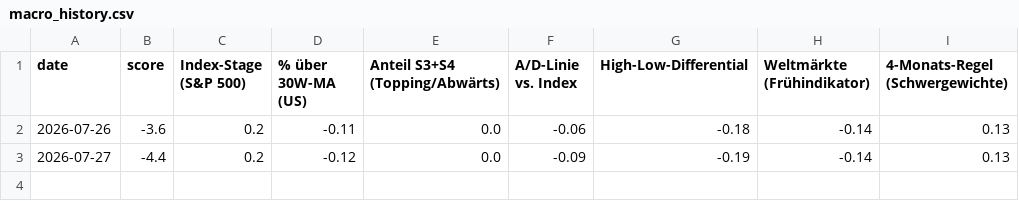
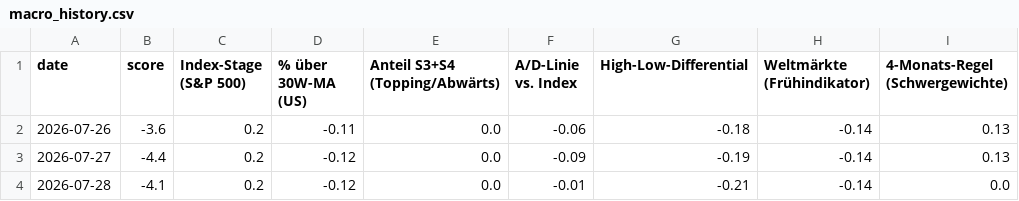
Before and after one commit to trade121121/Stages, a CSV file: docs/macro_history.csv, drawn as a sheet.

```diff
--- a/docs/macro_history.csv
+++ b/docs/macro_history.csv
@@ -3 +3,2 @@ date,score,Index-Stage (S&P 500),% über 30W-MA (US),Anteil S3+S4 (Topping/Abwä
 2026-07-27,-4.4,0.2,-0.12,0.0,-0.09,-0.19,-0.14,0.13
+2026-07-28,-4.1,0.2,-0.12,0.0,-0.01,-0.21,-0.14,0.0
```
Also changed, not shown: 2 other files.
